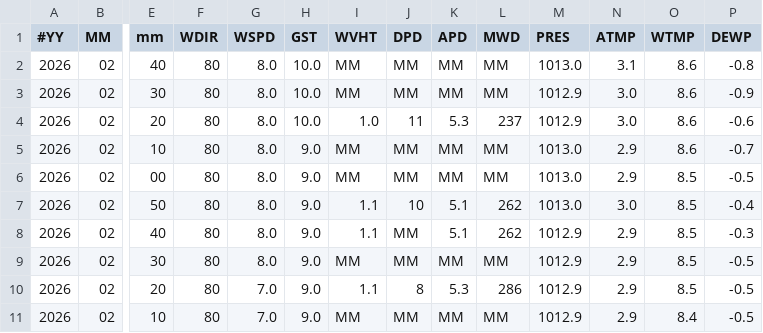
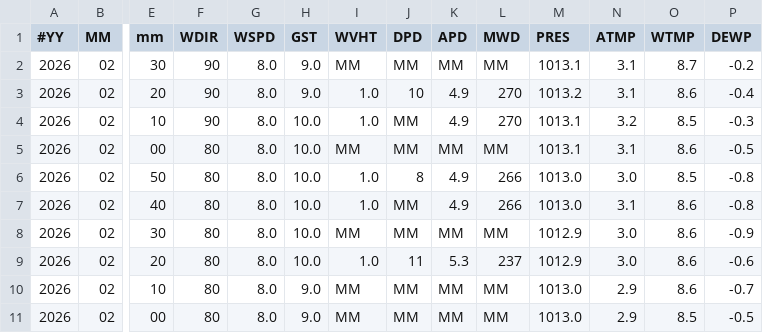
Before and after one commit to GavinScoville/Buoy-Proj, a CSV file: data/raw/buoy_46087_raw.csv, drawn as a sheet; only a part is shown, gaps mark what is left out; the shorter side is filled out with more unchanged rows; addresses are those after the commit; rows hold the shown columns only; the diff names each change by its address in the sheet, - before the commit and + after, or states it on an @@ line.

Commit message:
Auto-update buoy report [skip ci]

```diff
--- a/data/raw/buoy_46087_raw.csv
+++ b/data/raw/buoy_46087_raw.csv
+row 2: 2026 | 02 | 30 | 90 | 8.0 | 9.0 | MM | MM | MM | MM | 1013.1 | 3.1 | 8.7 | -0.2
+row 3: 2026 | 02 | 20 | 90 | 8.0 | 9.0 | 1.0 | 10 | 4.9 | 270 | 1013.2 | 3.1 | 8.6 | -0.4
+row 4: 2026 | 02 | 10 | 90 | 8.0 | 10.0 | 1.0 | MM | 4.9 | 270 | 1013.1 | 3.2 | 8.5 | -0.3
+row 5: 2026 | 02 | 00 | 80 | 8.0 | 10.0 | MM | MM | MM | MM | 1013.1 | 3.1 | 8.6 | -0.5
+row 6: 2026 | 02 | 50 | 80 | 8.0 | 10.0 | 1.0 | 8 | 4.9 | 266 | 1013.0 | 3.0 | 8.5 | -0.8
-I7 (WVHT): MM
+I7 (WVHT): 1.0
-K7 (APD): MM
+K7 (APD): 4.9
-L7 (MWD): MM
+L7 (MWD): 266
```
Also changed, not shown: data/historic/buoy_46204_historic.csv, data/historic/buoy_46246_historic.csv, 21 other files.
